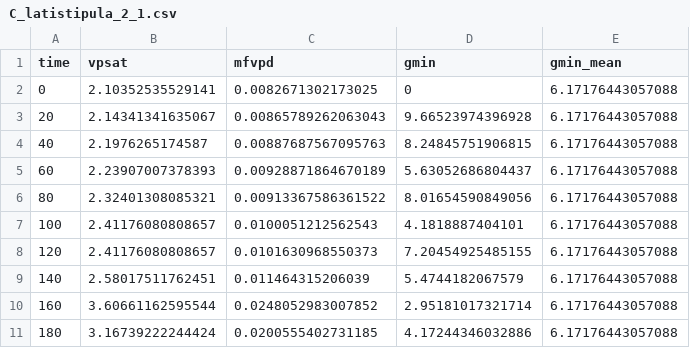
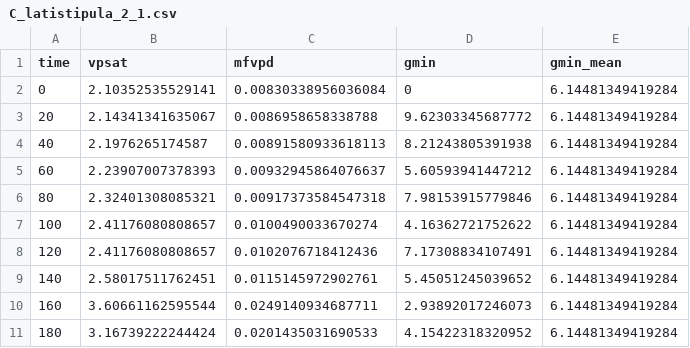
Before and after one commit to eknery/Chamaecrista_hydraulics, a CSV file: 2_gmin_results/C_latistipula_2_1.csv, drawn as a sheet.

```diff
--- a/2_gmin_results/C_latistipula_2_1.csv
+++ b/2_gmin_results/C_latistipula_2_1.csv
@@ -1,11 +1,11 @@
 time,vpsat,mfvpd,gmin,gmin_mean
-0,2.10352535529141,0.0082671302173025,0,6.17176443057088
-20,2.14341341635067,0.00865789262063043,9.66523974396928,6.17176443057088
-40,2.1976265174587,0.00887687567095763,8.24845751906815,6.17176443057088
-60,2.23907007378393,0.00928871864670189,5.63052686804437,6.17176443057088
-80,2.32401308085321,0.00913367586361522,8.01654590849056,6.17176443057088
-100,2.41176080808657,0.0100051212562543,4.1818887404101,6.17176443057088
-120,2.41176080808657,0.0101630968550373,7.20454925485155,6.17176443057088
-140,2.58017511762451,0.011464315206039,5.4744182067579,6.17176443057088
-160,3.60661162595544,0.0248052983007852,2.95181017321714,6.17176443057088
-180,3.16739222244424,0.0200555402731185,4.17244346032886,6.17176443057088
+0,2.10352535529141,0.00830338956036084,0,6.14481349419284
+20,2.14341341635067,0.0086958658338788,9.62303345687772,6.14481349419284
+40,2.1976265174587,0.00891580933618113,8.21243805391938,6.14481349419284
+60,2.23907007378393,0.00932945864076637,5.60593941447212,6.14481349419284
+80,2.32401308085321,0.00917373584547318,7.98153915779846,6.14481349419284
+100,2.41176080808657,0.0100490033670274,4.16362721752622,6.14481349419284
+120,2.41176080808657,0.0102076718412436,7.17308834107491,6.14481349419284
+140,2.58017511762451,0.0115145972902761,5.45051245039652,6.14481349419284
+160,3.60661162595544,0.0249140934687711,2.93892017246073,6.14481349419284
+180,3.16739222244424,0.0201435031690533,4.15422318320952,6.14481349419284
```
Also changed, not shown: 1_data/leaf_gmin_C_brachystachia_01_mai_2024.csv, 1_data/leaf_gmin_C_distishoclata_27_abr_2024.csv, 9 other files.
